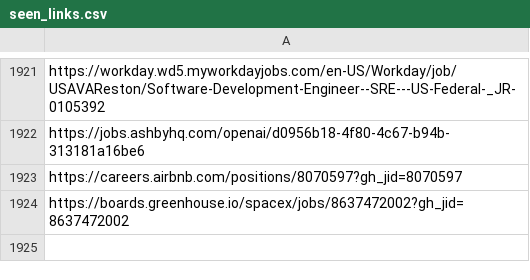
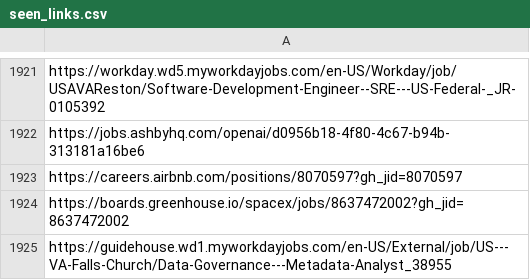
Before and after one commit to harsha271199/job-scraper, a CSV file: seen_links.csv, drawn as a sheet; only a part is shown, gaps mark what is left out.

```diff
--- a/seen_links.csv
+++ b/seen_links.csv
@@ -1924 +1924,2 @@ https://careers.airbnb.com/positions/8070597?gh_jid=8070597
 https://boards.greenhouse.io/spacex/jobs/8637472002?gh_jid=8637472002
+https://guidehouse.wd1.myworkdayjobs.com/en-US/External/job/US---VA-Falls-Church/Data-Governance---Metadata-Analyst_38955
```
Also changed, not shown: 2 other files.
